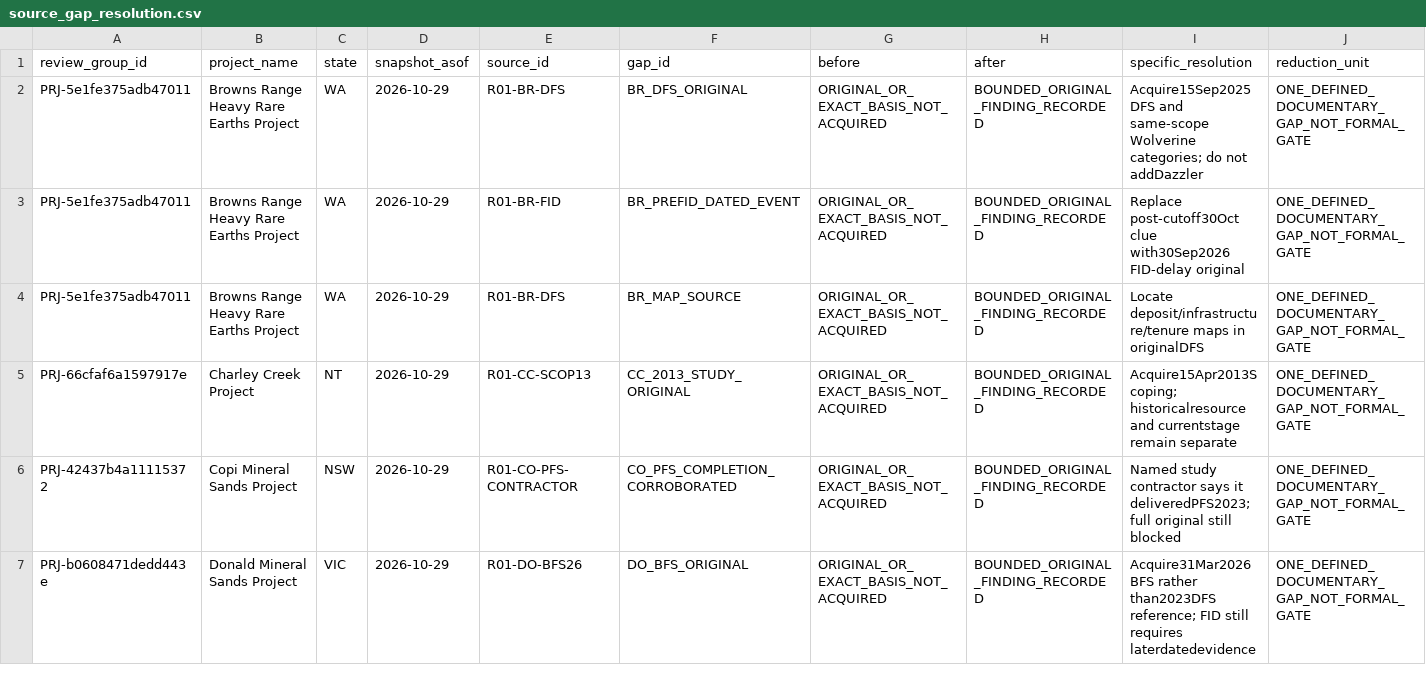
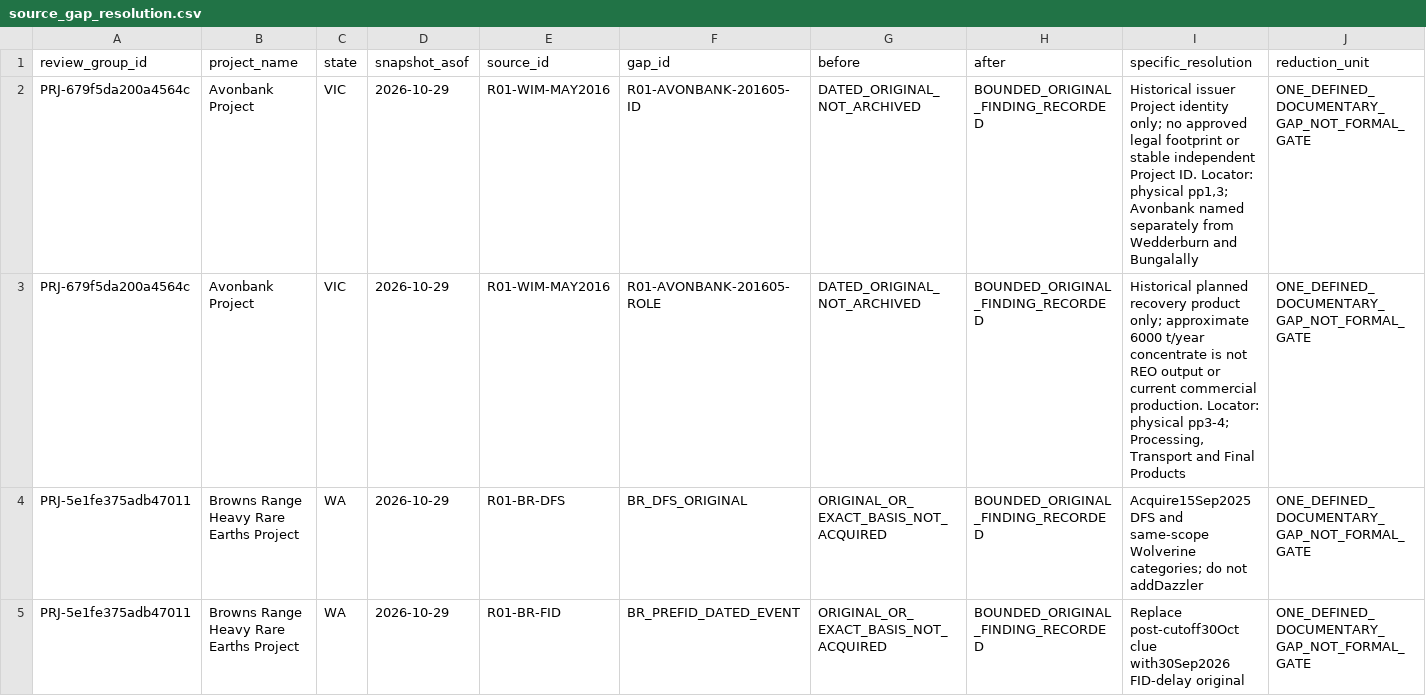
Before and after one commit to lleeoo0611-stack/AU_REE, a CSV file: docs/audits/structural_round01/source_gap_resolution.csv, drawn as a sheet; only a part is shown; the shorter side is filled out with more unchanged rows; rows hold the shown columns only; the diff names each change by its address in the sheet, - before the commit and + after, or states it on an @@ line.

```diff
--- a/docs/audits/structural_round01/source_gap_resolution.csv
+++ b/docs/audits/structural_round01/source_gap_resolution.csv
+row 2: PRJ-679f5da200a4564c | Avonbank Project | VIC | 2026-10-29 | R01-WIM-MAY2016 | R01-AVONBANK-201605-ID | DATED_ORIGINAL_NOT_ARCHIVED | BOUNDED_ORIGINAL_FINDING_RECORDED | Historical issuer Project identity only; no approved legal footprint or stable independent Project ID. Locator: physical pp1,3; Avonbank named separately from Wedderburn and Bungalally | ONE_DEFINED_DOCUMENTARY_GAP_NOT_FORMAL_GATE
+row 3: PRJ-679f5da200a4564c | Avonbank Project | VIC | 2026-10-29 | R01-WIM-MAY2016 | R01-AVONBANK-201605-ROLE | DATED_ORIGINAL_NOT_ARCHIVED | BOUNDED_ORIGINAL_FINDING_RECORDED | Historical planned recovery product only; approximate 6000 t/year concentrate is not REO output or current commercial production. Locator: physical pp3-4; Processing, Transport and Final Products | ONE_DEFINED_DOCUMENTARY_GAP_NOT_FORMAL_GATE
```
Also changed, not shown: docs/audits/structural_round01/gap_priority_queue.csv, docs/audits/structural_round01/gate_evidence_resolution.csv, 19 other files.
